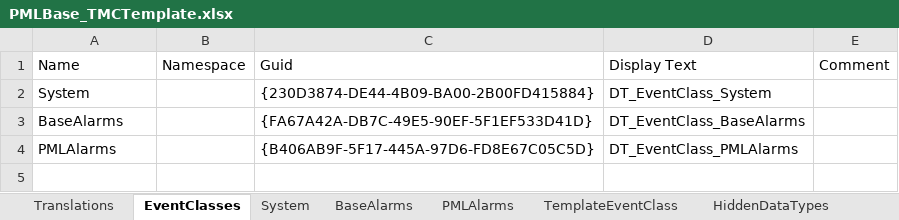
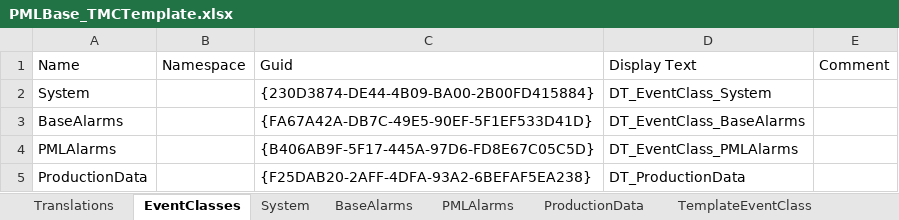
Before and after one commit to sagatowski/PML_Base_PLC, an Excel workbook: PML_Base_PLC_Project/PLC_PML/Base/01_PML/98_EventDefinitions/PMLBase_TMCTemplate.xlsx, sheet EventClasses, drawn as a sheet; values as stored, in another font and other column widths than the file's, no borders; table styles not drawn; the diff names each change by its address in the sheet, - before the commit and + after, or states it on an @@ line.

Commit message:
Added back the ProductionData and Interfaces under Base Cleaned up error

```diff
--- a/PML_Base_PLC_Project/PLC_PML/Base/01_PML/98_EventDefinitions/PMLBase_TMCTemplate.xlsx (sheet EventClasses)
+++ b/PML_Base_PLC_Project/PLC_PML/Base/01_PML/98_EventDefinitions/PMLBase_TMCTemplate.xlsx (sheet EventClasses)
+sheet tab: ProductionData
+row 5: ProductionData |  | {F25DAB20-2AFF-4DFA-93A2-6BEFAF5EA238} | DT_ProductionData
```
Also changed, not shown: sheet Translations, 18 other files.
